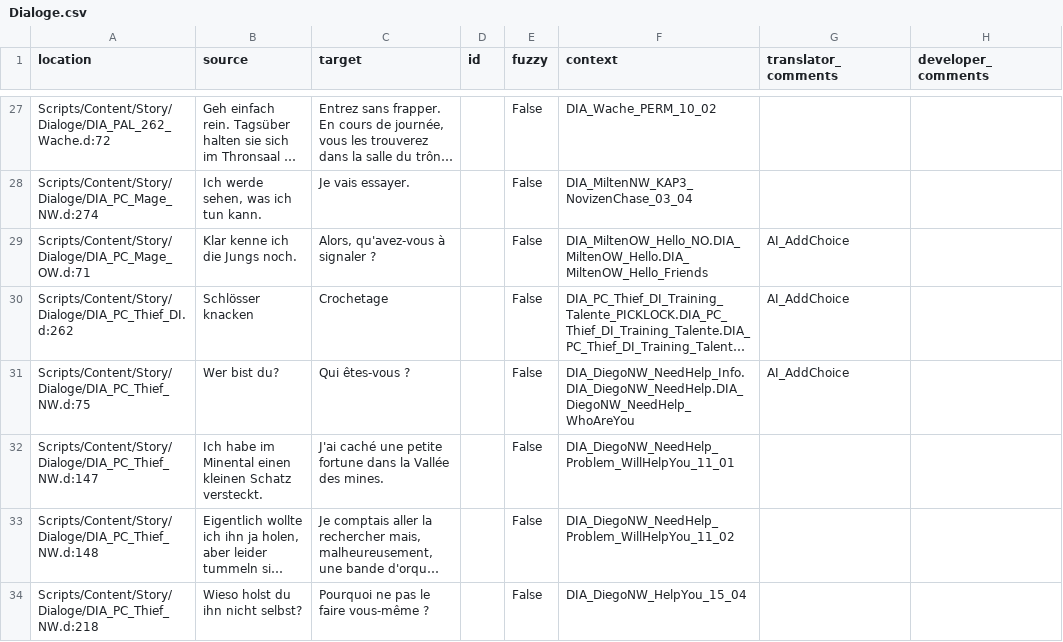
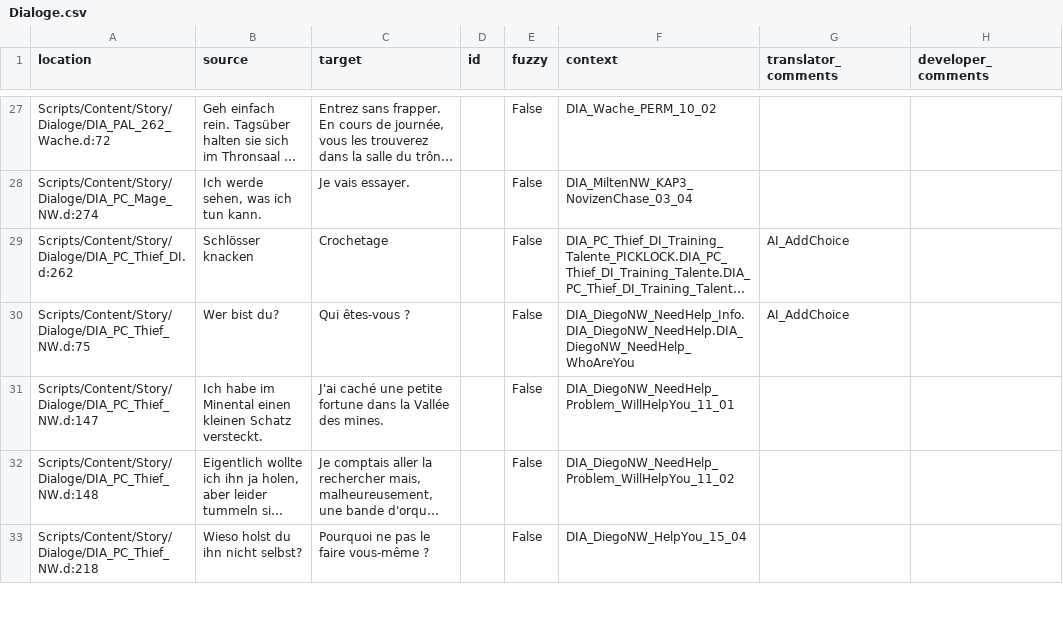
Before and after one commit to VaanaCZ/Gothic-2-vanilla-localization, a CSV file: .translations/fr/Dialoge.csv, drawn as a sheet; only a part is shown, gaps mark what is left out; long unchanged cells end in …; the diff names each change by its address in the sheet, - before the commit and + after, or states it on an @@ line.

```diff
--- a/.translations/fr/Dialoge.csv
+++ b/.translations/fr/Dialoge.csv
-row 29: Scripts/Content/Story/Dialoge/DIA_PC_Mage_OW.d:71 | Klar kenne ich die Jungs noch. | Alors, qu'avez-vous à signaler ? |  | False | DIA_MiltenOW_Hello_NO.DIA_MiltenOW_Hello.DIA_MiltenOW_Hello_Friends | AI_AddChoice
```
Also changed, not shown: .translations/cs/Dialoge.csv, .translations/en/Dialoge.csv, 5 other files.
